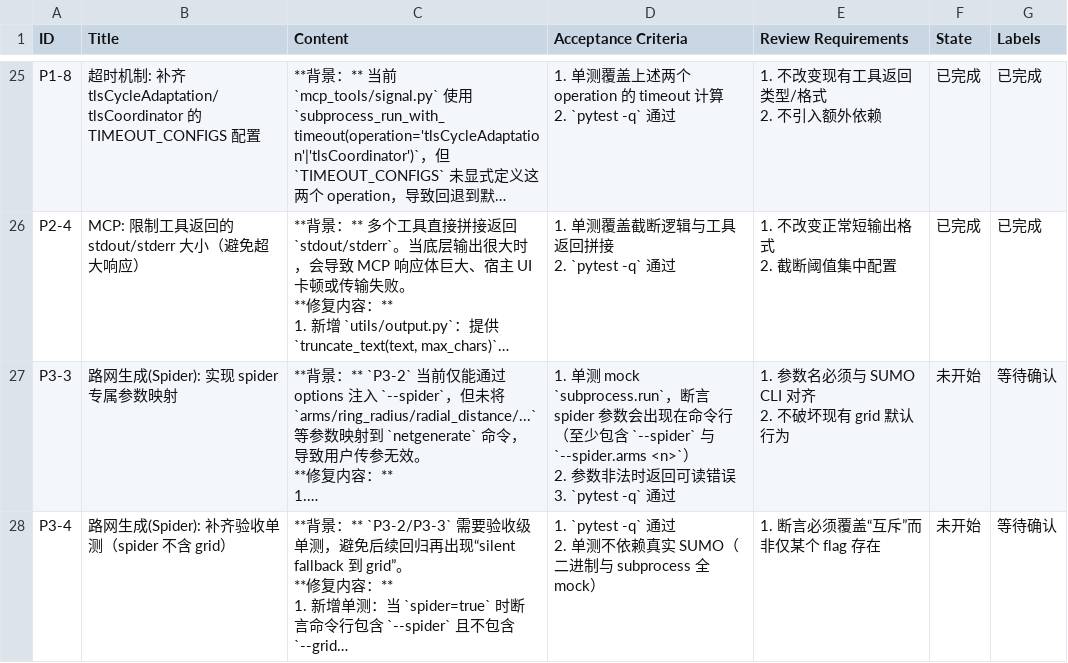
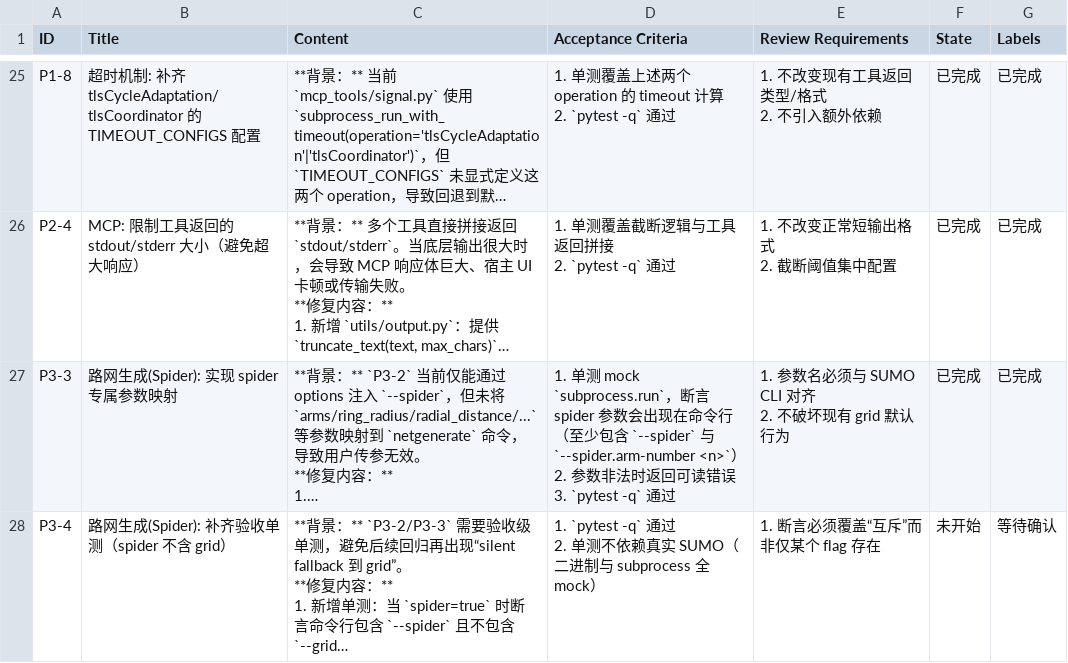
Before and after one commit to XRDS76354/SUMO-MCP-Server, a CSV file: docs/issues.csv, drawn as a sheet; only a part is shown, gaps mark what is left out; long unchanged cells end in …; ↵ is a line break in a cell; the diff names each change by its address in the sheet, - before the commit and + after, or states it on an @@ line.

Commit message:
fix(P3-3): map spider params to netgenerate CLI

```diff
--- a/docs/issues.csv
+++ b/docs/issues.csv
-D27 (Acceptance Criteria): …`--spider` 与 `--spider.arms <n>`） ↵ 2.…
+D27 (Acceptance Criteria): …`--spider` 与 `--spider.arm-number <n>`） ↵ 2.…
-F27 (State): 未开始
+F27 (State): 已完成
-G27 (Labels): 等待确认
+G27 (Labels): 已完成
```
Also changed, not shown: 2 other files.
